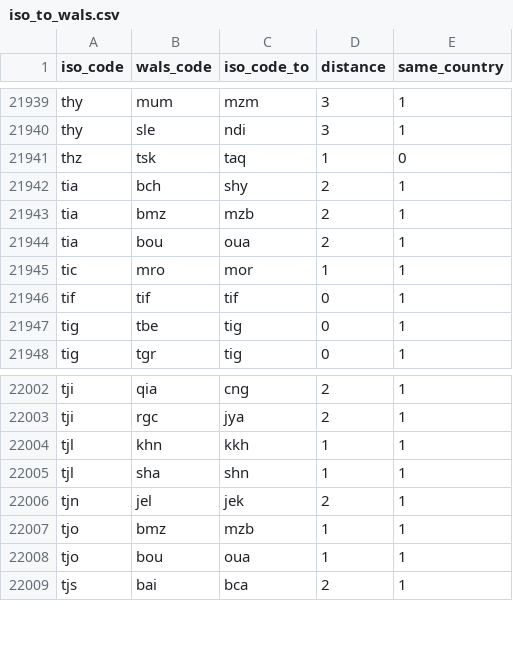
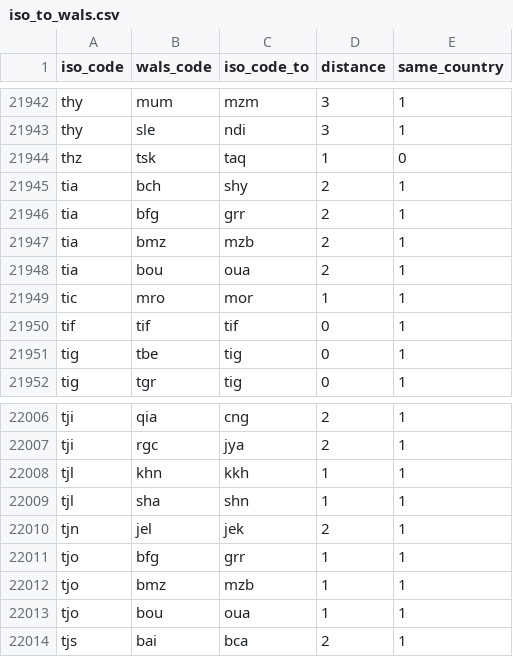
Before and after one commit to jrnold/afrobarometer-languages, a CSV file: data/iso_to_wals.csv, drawn as a sheet; only a part is shown, gaps mark what is left out; the diff covers the shown part only; the diff names each change by its address in the sheet, - before the commit and + after, or states it on an @@ line.

```diff
--- a/data/iso_to_wals.csv
+++ b/data/iso_to_wals.csv
+row 21946: tia | bfg | grr | 2 | 1
+row 22011: tjo | bfg | grr | 1 | 1
```
Also changed, not shown: 4 added rows, 1 removed row and 3 edited cells elsewhere in this file, data-raw/wals-updates.csv, 3 other files.
